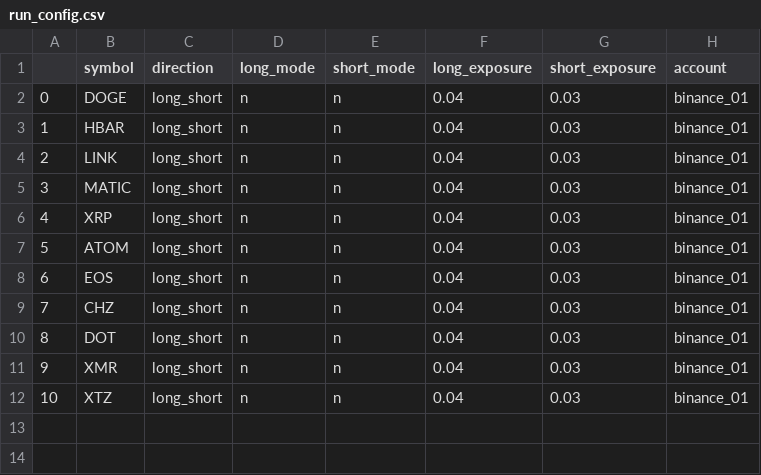
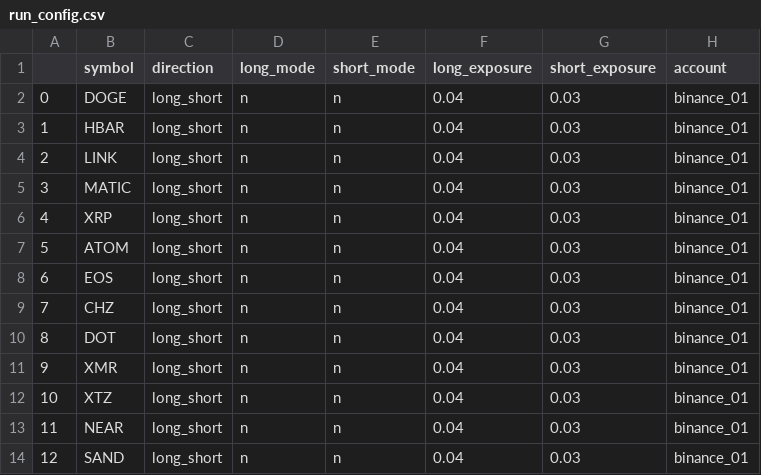
Before and after one commit to shroukkhan/passivbot, a CSV file: run_config.csv, drawn as a sheet.

```diff
--- a/run_config.csv
+++ b/run_config.csv
@@ -12 +12,3 @@
 10,XTZ,long_short,n,n,0.04,0.03,binance_01
+11,NEAR,long_short,n,n,0.04,0.03,binance_01
+12,SAND,long_short,n,n,0.04,0.03,binance_01
```
Also changed, not shown: 8 other files.
